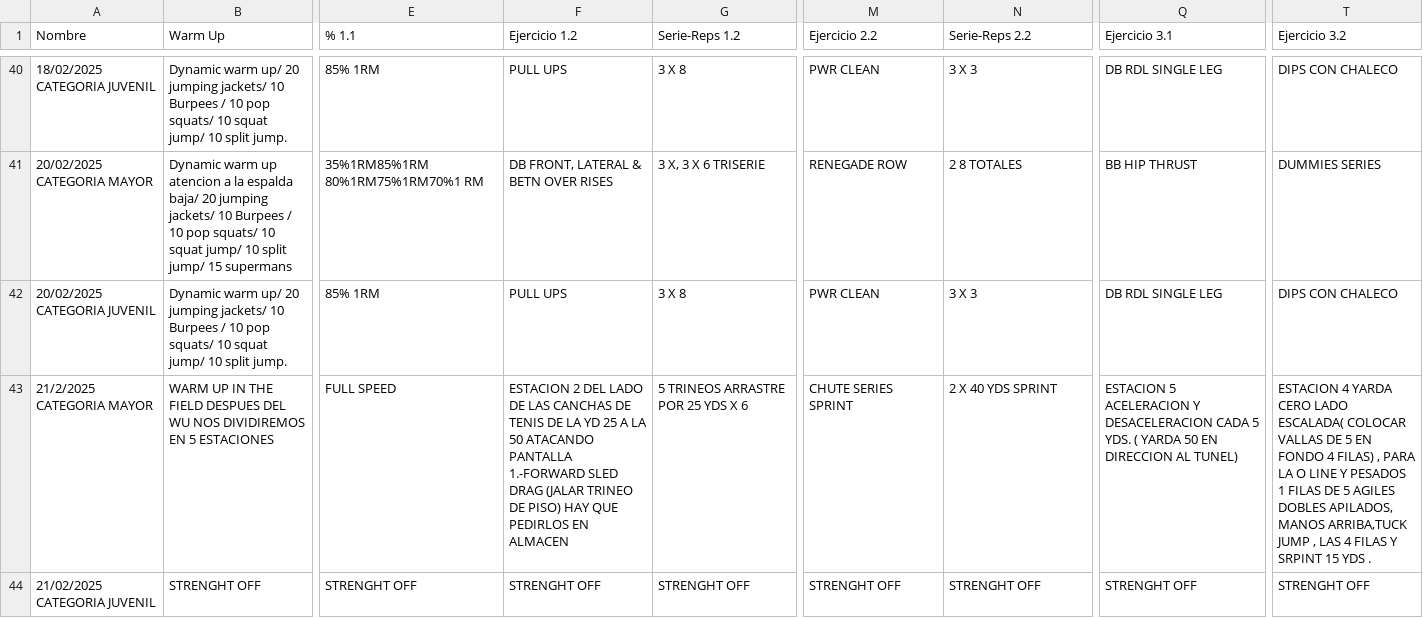
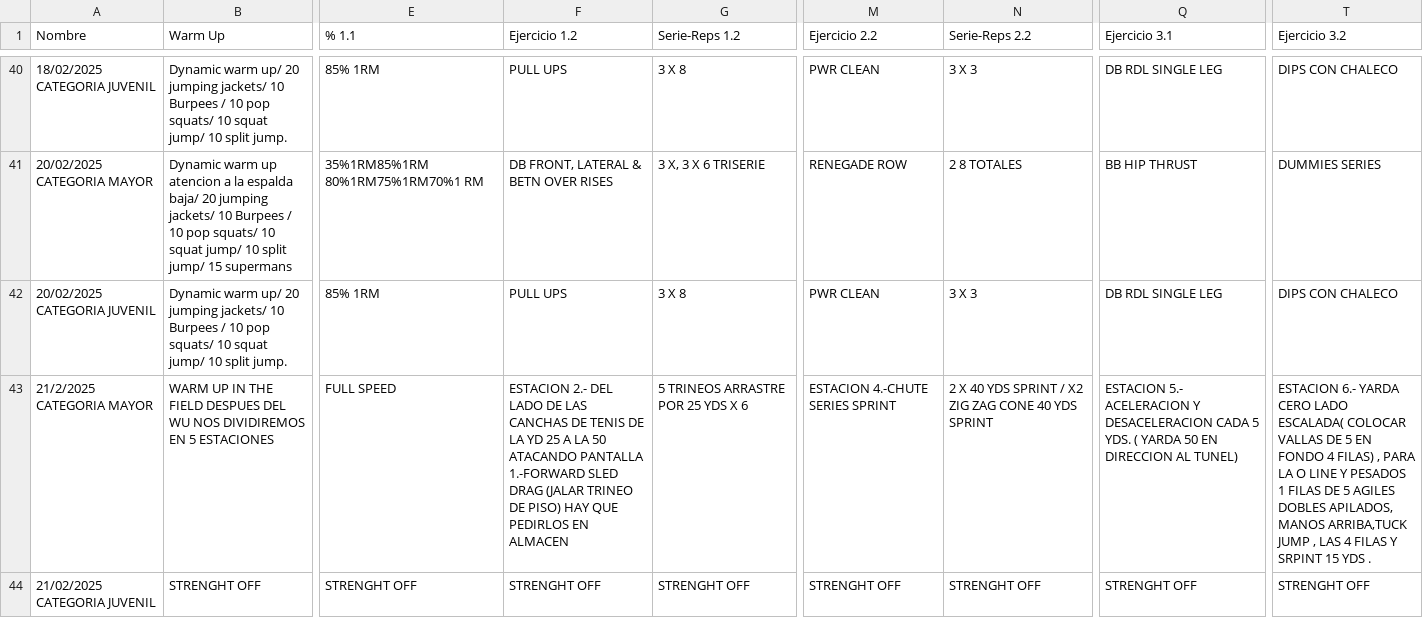
Before and after one commit to zagalseb/APPSVG, a TSV file: Rutinas.tsv, drawn as a sheet; only a part is shown, gaps mark what is left out; the diff names each change by its address in the sheet, - before the commit and + after, or states it on an @@ line.

Commit message:
Add files via upload

```diff
--- a/Rutinas.tsv
+++ b/Rutinas.tsv
-F43 (Ejercicio 1.2): ESTACION 2 DEL LADO…
+F43 (Ejercicio 1.2): ESTACION 2.- DEL LADO…
-M43 (Ejercicio 2.2): CHUTE SERIES SPRINT
+M43 (Ejercicio 2.2): ESTACION 4.-CHUTE SERIES SPRINT
-N43 (Serie-Reps 2.2): 2 X 40 YDS SPRINT
+N43 (Serie-Reps 2.2): 2 X 40 YDS SPRINT / X2 ZIG ZAG CONE 40 YDS SPRINT
-Q43 (Ejercicio 3.1): ESTACION 5 ACELERACION Y…
+Q43 (Ejercicio 3.1): ESTACION 5.- ACELERACION Y…
-T43 (Ejercicio 3.2): ESTACION 4 YARDA CERO…
+T43 (Ejercicio 3.2): ESTACION 6.- YARDA CERO…
```
